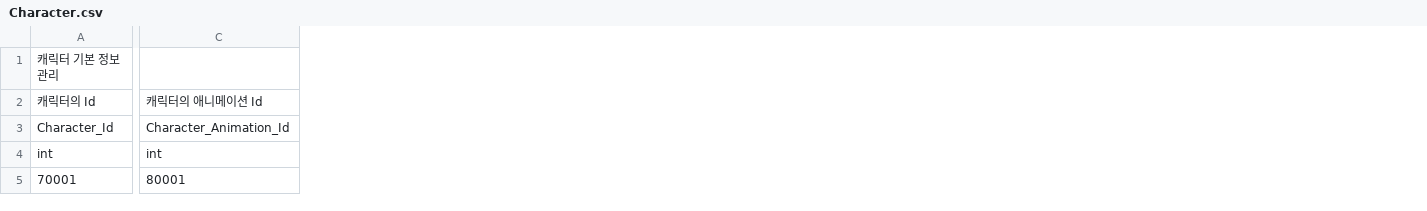
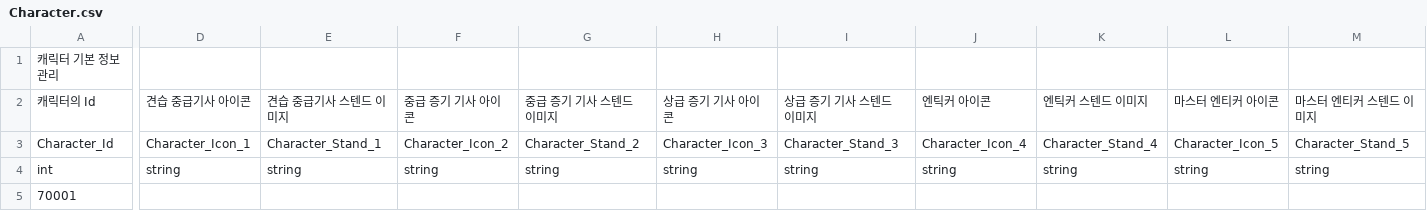
Before and after one commit to GreedSpirit/Dorothia, a CSV file: Assets/Resources/Character.csv, drawn as a sheet; only a part is shown, gaps mark what is left out; removed rows and columns are numbered as before the commit, all else as after; the diff covers the shown part only; the diff names each change by its address in the sheet, - before the commit and + after, or states it on an @@ line.

Commit message:
[Update] Character, Skill, Equip Table
Character_Levelup 시트 삭제, Character_Animation 시트 삭제, Character_Stats M열 삭제, Character C열 삭제, Character_Rank enum변경 및 수치변경,
Character등급별 아이콘 스텐드이미지 칼럼추가
Character_Upgrade시트 Character_Upgrade_Max 칼럼 추가

Skill_Rank시트 Skill_Value칼럼값 변경
Skill_Upgrade시트 Skill_Upgrade_Value값 수정

Equip_Upgrade시트의Equip_Value, Equip_Upgrade_Failure칼럼값 수정, Equip_Level시트 값 변경

```diff
--- a/Assets/Resources/Character.csv
+++ b/Assets/Resources/Character.csv
-column C, rows 2-5: 캐릭터의 애니메이션 Id | Character_Animation_Id | int | 80001
+column D, rows 2-4: 견습 중급기사 아이콘 | Character_Icon_1 | string
+column E, rows 2-4: 견습 중급기사 스텐드 이미지 | Character_Stand_1 | string
+column F, rows 2-4: 중급 증기 기사 아이콘 | Character_Icon_2 | string
+column G, rows 2-4: 중급 증기 기사 스텐드 이미지 | Character_Stand_2 | string
+column H, rows 2-4: 상급 증기 기사 아이콘 | Character_Icon_3 | string
+column I, rows 2-4: 상급 증기 기사 스텐드 이미지 | Character_Stand_3 | string
+column J, rows 2-4: 엔틱커 아이콘 | Character_Icon_4 | string
+column K, rows 2-4: 엔틱커 스텐드 이미지 | Character_Stand_4 | string
+column L, rows 2-4: 마스터 엔티커 아이콘 | Character_Icon_5 | string
+column M, rows 2-4: 마스터 엔티커 스텐드 이미지 | Character_Stand_5 | string
```
Also changed, not shown: 6 added columns elsewhere in this file, Assets/Resources/Character_Stats.csv, Assets/Resources/Character_Upgrade.csv, 12 other files.
